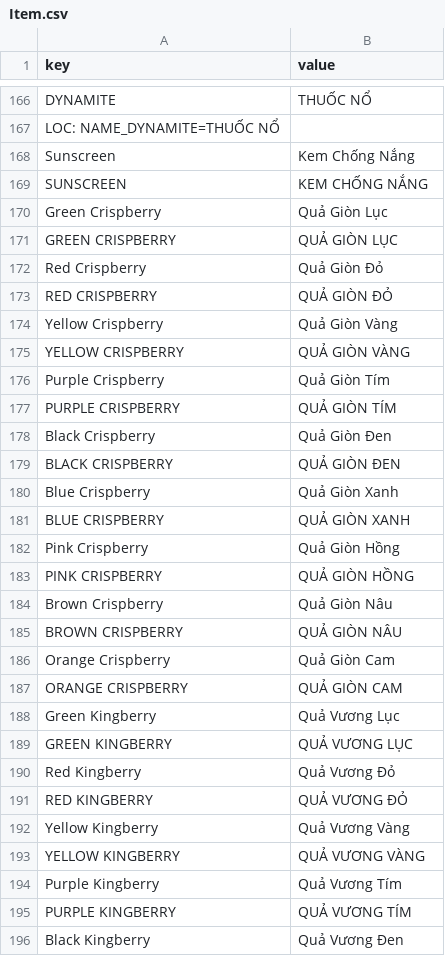
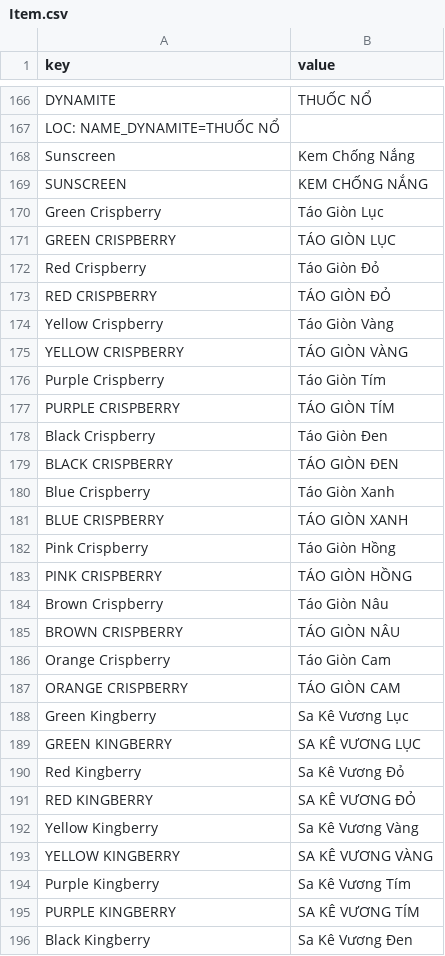
Before and after one commit to KNNFx/PEAK-vi-Translation, a CSV file: vi/csv/Item.csv, drawn as a sheet; only a part is shown, gaps mark what is left out; the diff covers the shown part only.

```diff
--- a/vi/csv/Item.csv
+++ b/vi/csv/Item.csv
@@ -169,28 +169,28 @@ Sunscreen,Kem Chống Nắng
 SUNSCREEN,KEM CHỐNG NẮNG
-Green Crispberry,Quả Giòn Lục
-GREEN CRISPBERRY,QUẢ GIÒN LỤC
-Red Crispberry,Quả Giòn Đỏ
-RED CRISPBERRY,QUẢ GIÒN ĐỎ
-Yellow Crispberry,Quả Giòn Vàng
-YELLOW CRISPBERRY,QUẢ GIÒN VÀNG
-Purple Crispberry,Quả Giòn Tím
-PURPLE CRISPBERRY,QUẢ GIÒN TÍM
-Black Crispberry,Quả Giòn Đen
-BLACK CRISPBERRY,QUẢ GIÒN ĐEN
-Blue Crispberry,Quả Giòn Xanh
-BLUE CRISPBERRY,QUẢ GIÒN XANH
-Pink Crispberry,Quả Giòn Hồng
-PINK CRISPBERRY,QUẢ GIÒN HỒNG
-Brown Crispberry,Quả Giòn Nâu
-BROWN CRISPBERRY,QUẢ GIÒN NÂU
-Orange Crispberry,Quả Giòn Cam
-ORANGE CRISPBERRY,QUẢ GIÒN CAM
-Green Kingberry,Quả Vương Lục
-GREEN KINGBERRY,QUẢ VƯƠNG LỤC
-Red Kingberry,Quả Vương Đỏ
-RED KINGBERRY,QUẢ VƯƠNG ĐỎ
-Yellow Kingberry,Quả Vương Vàng
-YELLOW KINGBERRY,QUẢ VƯƠNG VÀNG
-Purple Kingberry,Quả Vương Tím
-PURPLE KINGBERRY,QUẢ VƯƠNG TÍM
-Black Kingberry,Quả Vương Đen
+Green Crispberry,Táo Giòn Lục
+GREEN CRISPBERRY,TÁO GIÒN LỤC
+Red Crispberry,Táo Giòn Đỏ
+RED CRISPBERRY,TÁO GIÒN ĐỎ
+Yellow Crispberry,Táo Giòn Vàng
+YELLOW CRISPBERRY,TÁO GIÒN VÀNG
+Purple Crispberry,Táo Giòn Tím
+PURPLE CRISPBERRY,TÁO GIÒN TÍM
+Black Crispberry,Táo Giòn Đen
+BLACK CRISPBERRY,TÁO GIÒN ĐEN
+Blue Crispberry,Táo Giòn Xanh
+BLUE CRISPBERRY,TÁO GIÒN XANH
+Pink Crispberry,Táo Giòn Hồng
+PINK CRISPBERRY,TÁO GIÒN HỒNG
+Brown Crispberry,Táo Giòn Nâu
+BROWN CRISPBERRY,TÁO GIÒN NÂU
+Orange Crispberry,Táo Giòn Cam
+ORANGE CRISPBERRY,TÁO GIÒN CAM
+Green Kingberry,Sa Kê Vương Lục
+GREEN KINGBERRY,SA KÊ VƯƠNG LỤC
+Red Kingberry,Sa Kê Vương Đỏ
+RED KINGBERRY,SA KÊ VƯƠNG ĐỎ
+Yellow Kingberry,Sa Kê Vương Vàng
+YELLOW KINGBERRY,SA KÊ VƯƠNG VÀNG
+Purple Kingberry,Sa Kê Vương Tím
+PURPLE KINGBERRY,SA KÊ VƯƠNG TÍM
+Black Kingberry,Sa Kê Vương Đen
```
Also changed, not shown: 56 edited cells elsewhere in this file, vi/csv/Book.csv, vi/csv/UI.csv, 1 other file.
